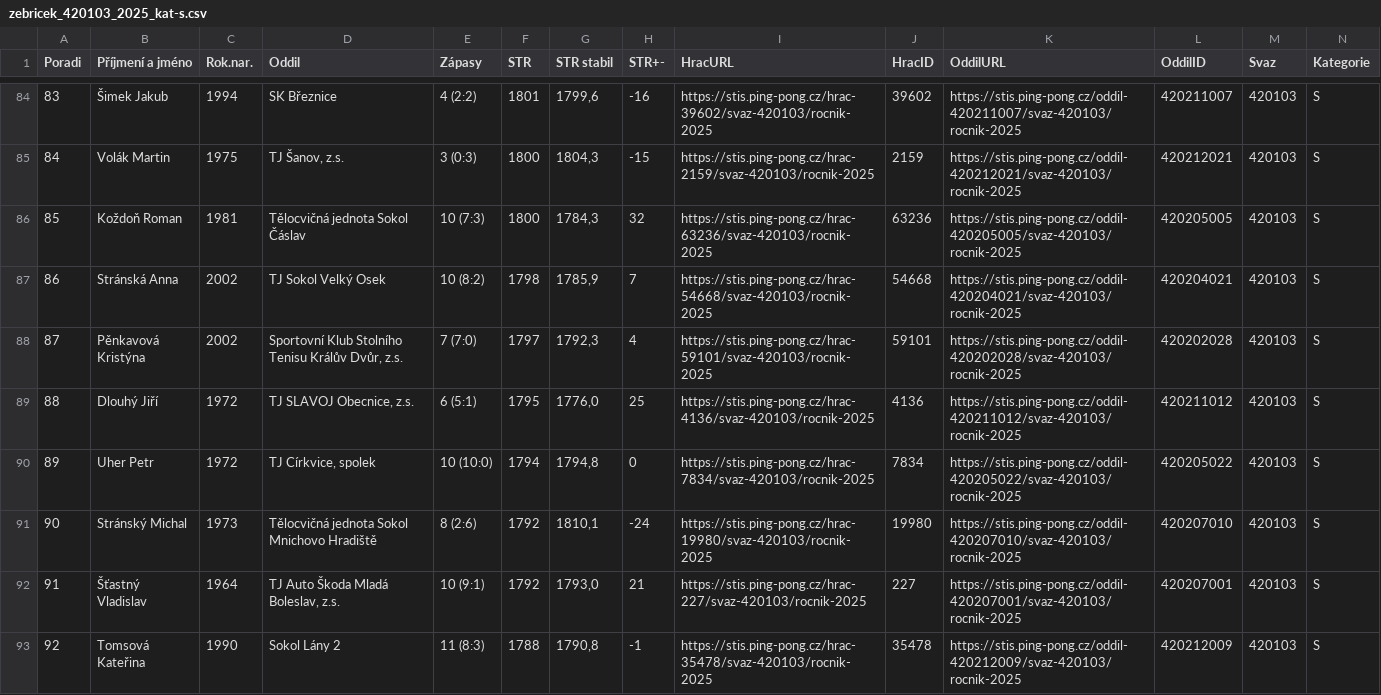
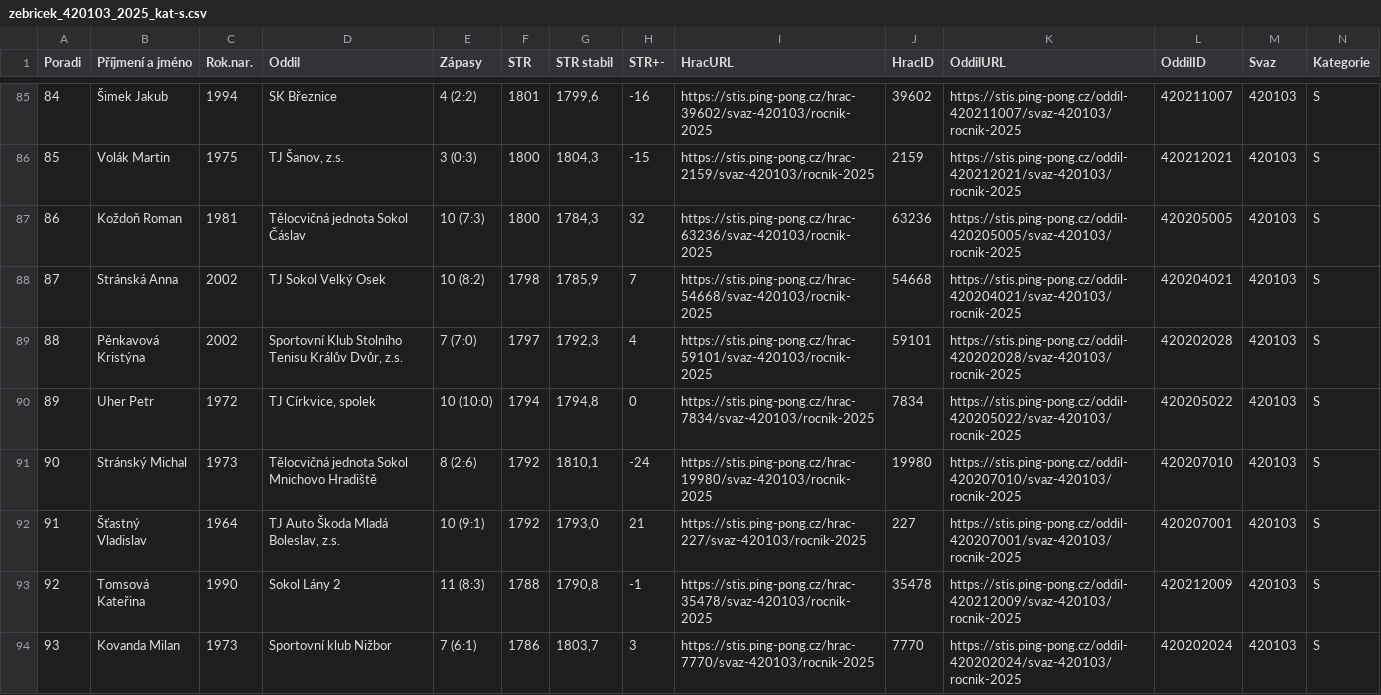
Before and after one commit to dvojtech/stis-soupisky, a CSV file: data/zebricek_420103_2025_kat-s.csv, drawn as a sheet; only a part is shown, gaps mark what is left out; the shorter side is filled out with more unchanged rows; removed rows and columns are numbered as before the commit, all else as after; rows hold the shown columns only; the diff covers the shown part only; the diff names each change by its address in the sheet, - before the commit and + after, or states it on an @@ line.

```diff
--- a/data/zebricek_420103_2025_kat-s.csv
+++ b/data/zebricek_420103_2025_kat-s.csv
@@ column A (Poradi) renumbered between rows 49 and 96 @@
-row 89: 88 | Dlouhý Jiří | 1972 | TJ SLAVOJ Obecnice, z.s. | 6 (5:1) | 1795 | 1776,0 | 25 | https://stis.ping-pong.cz/hrac-4136/svaz-420103/rocnik-2025 | 4136 | https://stis.ping-pong.cz/oddil-420211012/svaz-420103/rocnik-2025 | 420211012 | 420103 | S
```
Also changed, not shown: 5 added rows, 4 removed rows and 25 edited cells elsewhere in this file, data/zebricek_420210_2025_kat-s.csv.
